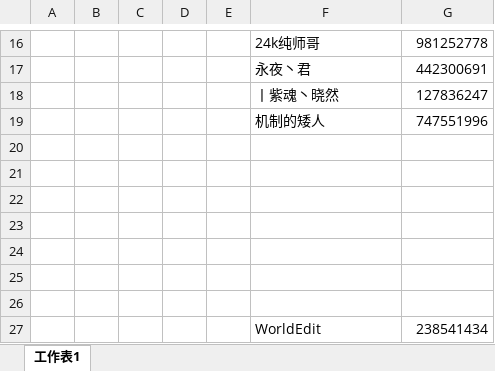
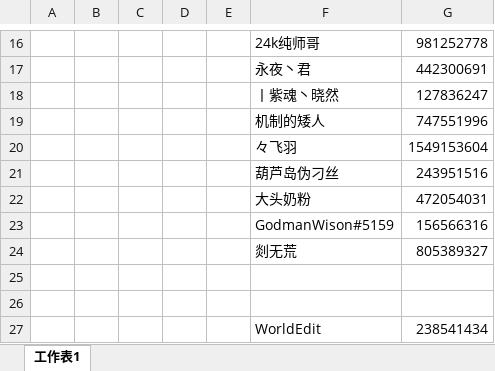
Before and after one commit to Crainax/LH, an Excel workbook: 赞助人员列表.xlsx, sheet 工作表1, drawn as a sheet; only a part is shown, gaps mark what is left out; values as stored, in another font and other column widths than the file's, no borders; the diff names each change by its address in the sheet, - before the commit and + after, or states it on an @@ line.

```diff
--- a/赞助人员列表.xlsx (sheet 工作表1)
+++ b/赞助人员列表.xlsx (sheet 工作表1)
-row 20: (empty)
+row 20:  |  |  |  |  | 々飞羽 | 1549153604
-row 21: (empty)
+row 21:  |  |  |  |  | 葫芦岛伪刁丝 | 243951516
-row 22: (empty)
+row 22:  |  |  |  |  | 大头奶粉 | 472054031
-row 23: (empty)
+row 23:  |  |  |  |  | GodmanWison#5159 | 156566316
-row 24: (empty)
+row 24:  |  |  |  |  | 剡无荒 | 805389327
```
Also changed, not shown: 11 other files.
